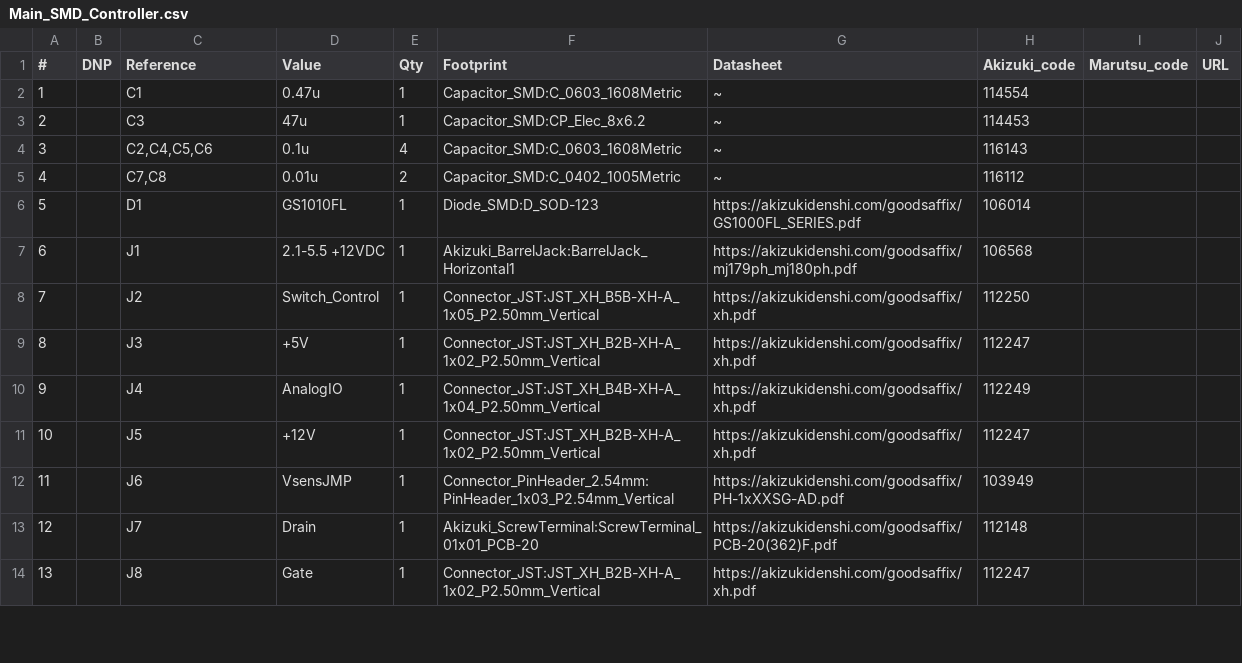
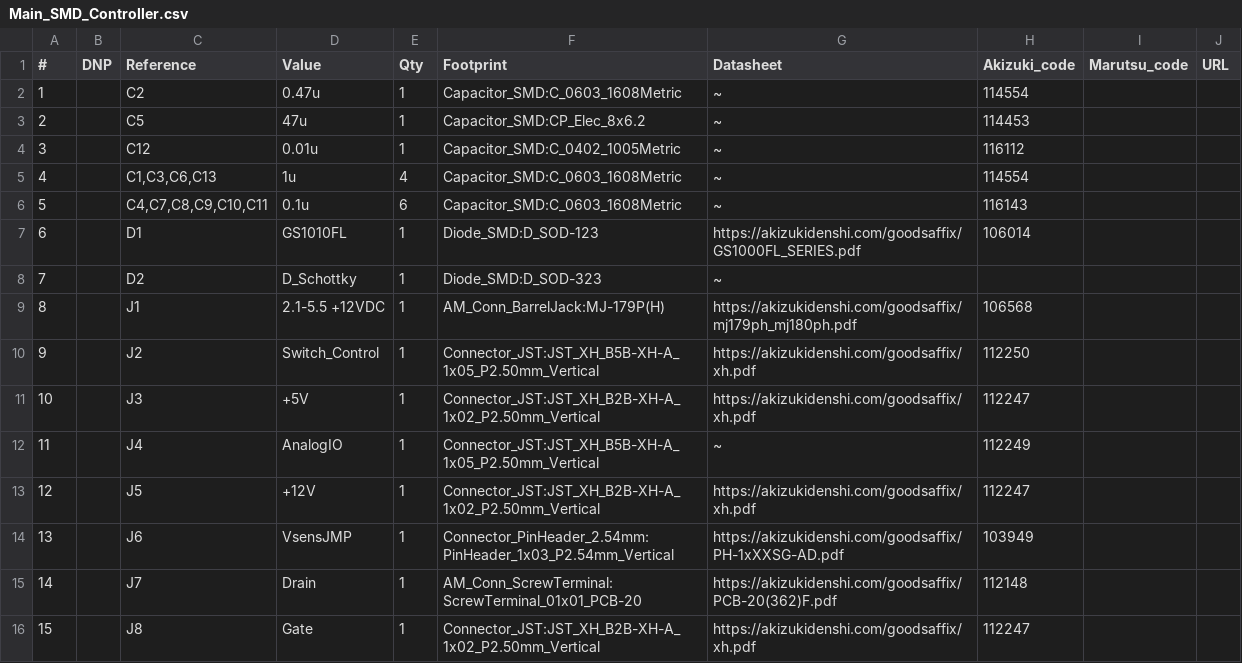
Before and after one commit to EosinY/ElectronicLoad-AnalogController, a CSV file: Main_SMD_Controller.csv, drawn as a sheet; only a part is shown; removed rows and columns are numbered as before the commit, all else as after; the diff covers the shown part only; the diff names each change by its address in the sheet, - before the commit and + after, or states it on an @@ line.

```diff
--- a/Main_SMD_Controller.csv
+++ b/Main_SMD_Controller.csv
-C2 (Reference): C1
+C2 (Reference): C2
-C3 (Reference): C3
+C3 (Reference): C5
+row 4: 3 |  | C12 | 0.01u | 1 | Capacitor_SMD:C_0402_1005Metric | ~ | 116112
+row 5: 4 |  | C1,C3,C6,C13 | 1u | 4 | Capacitor_SMD:C_0603_1608Metric | ~ | 114554
@@ column A (#) renumbered between rows 6 and 37 @@
-C6 (Reference): C2,C4,C5,C6
+C6 (Reference): C4,C7,C8,C9,C10,C11
-E6 (Qty): 4
+E6 (Qty): 6
-row 5: 4 |  | C7,C8 | 0.01u | 2 | Capacitor_SMD:C_0402_1005Metric | ~ | 116112
+row 8: 7 |  | D2 | D_Schottky | 1 | Diode_SMD:D_SOD-323 | ~
-F9 (Footprint): Akizuki_BarrelJack:BarrelJack_Horizontal1
+F9 (Footprint): AM_Conn_BarrelJack:MJ-179P(H)
-F12 (Footprint): Connector_JST:JST_XH_B4B-XH-A_1x04_P2.50mm_Vertical
+F12 (Footprint): Connector_JST:JST_XH_B5B-XH-A_1x05_P2.50mm_Vertical
-G12 (Datasheet): https://akizukidenshi.com/goodsaffix/xh.pdf
+G12 (Datasheet): ~
-F15 (Footprint): Akizuki_ScrewTerminal:ScrewTerminal_01x01_PCB-20
+F15 (Footprint): AM_Conn_ScrewTerminal:ScrewTerminal_01x01_PCB-20
```
Also changed, not shown: 4 added rows, 2 removed rows and 30 edited cells elsewhere in this file, 4 other files.
